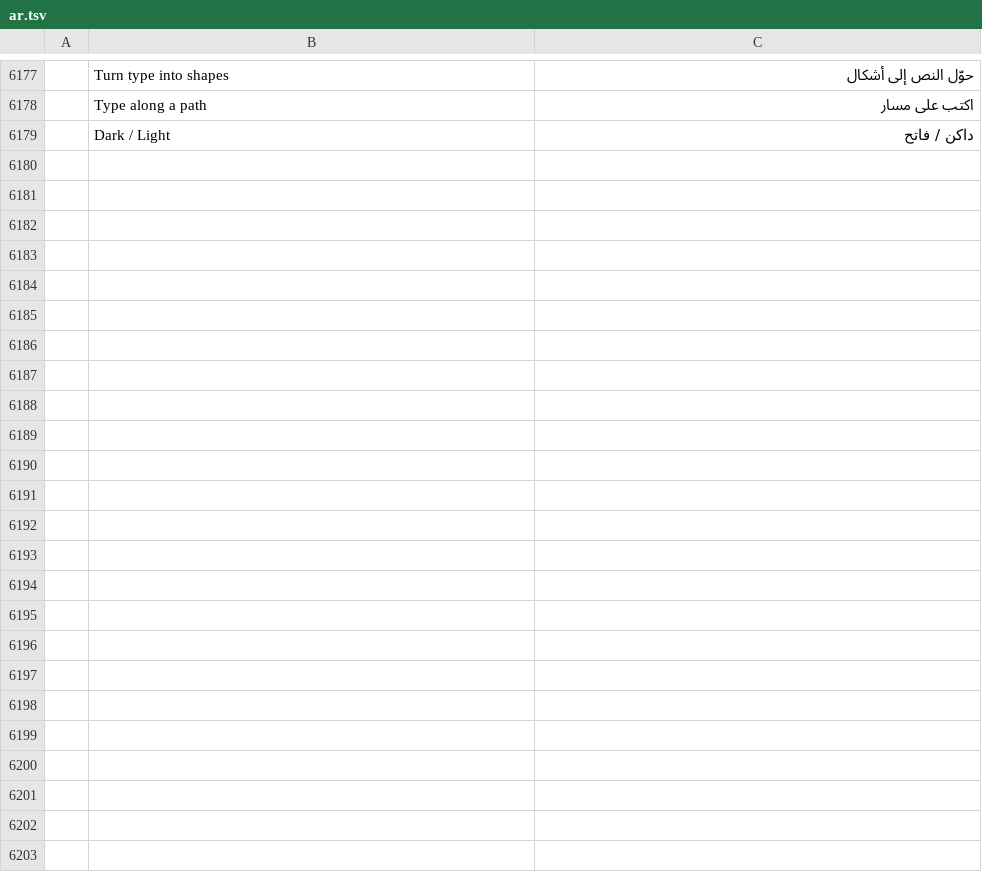
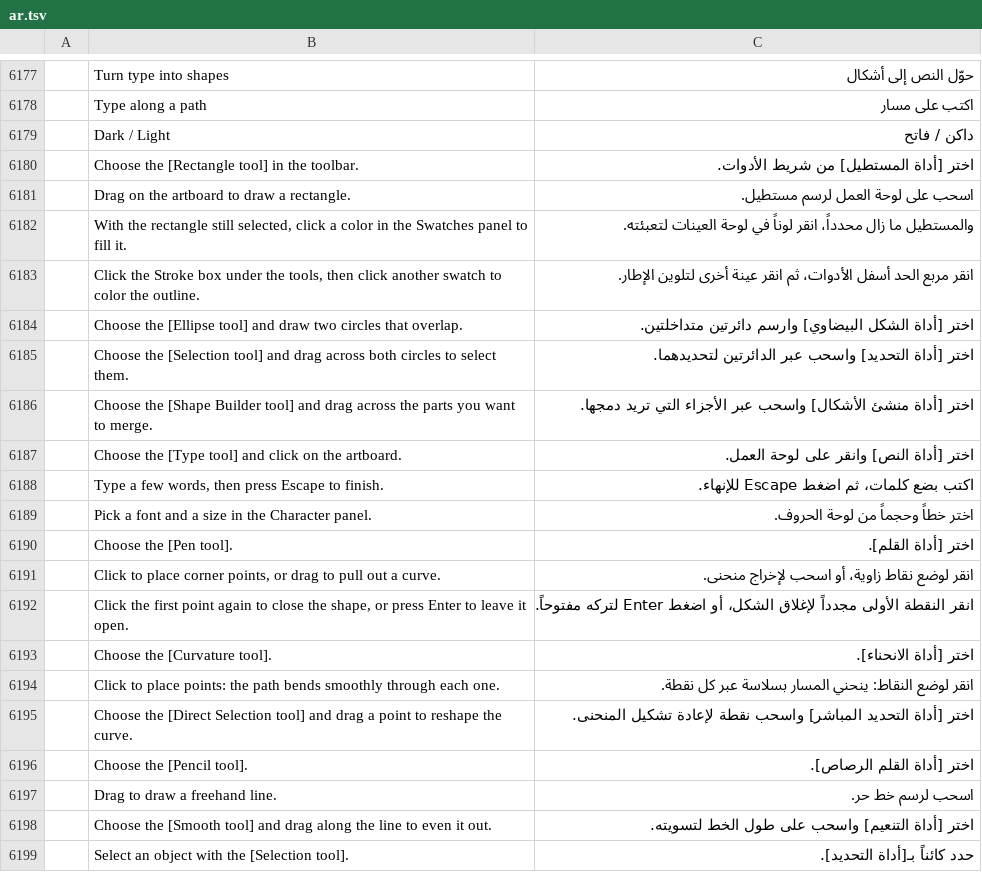
Before and after one commit to moazfawzy406-source/naqsh-studio, a TSV file: upstream/vectorcraft/crates/ui-egui/src/i18n/ar.tsv, drawn as a sheet; only a part is shown, gaps mark what is left out; the diff covers the shown part only.

```diff
--- a/upstream/vectorcraft/crates/ui-egui/src/i18n/ar.tsv
+++ b/upstream/vectorcraft/crates/ui-egui/src/i18n/ar.tsv
@@ -6179 +6179,21 @@
 	Dark / Light	داكن / فاتح
+	Choose the [Rectangle tool] in the toolbar.	اختر [أداة المستطيل] من شريط الأدوات.
+	Drag on the artboard to draw a rectangle.	اسحب على لوحة العمل لرسم مستطيل.
+	With the rectangle still selected, click a color in the Swatches panel to fill it.	والمستطيل ما زال محدداً، انقر لوناً في لوحة العينات لتعبئته.
+	Click the Stroke box under the tools, then click another swatch to color the outline.	انقر مربع الحد أسفل الأدوات، ثم انقر عينة أخرى لتلوين الإطار.
+	Choose the [Ellipse tool] and draw two circles that overlap.	اختر [أداة الشكل البيضاوي] وارسم دائرتين متداخلتين.
+	Choose the [Selection tool] and drag across both circles to select them.	اختر [أداة التحديد] واسحب عبر الدائرتين لتحديدهما.
+	Choose the [Shape Builder tool] and drag across the parts you want to merge.	اختر [أداة منشئ الأشكال] واسحب عبر الأجزاء التي تريد دمجها.
+	Choose the [Type tool] and click on the artboard.	اختر [أداة النص] وانقر على لوحة العمل.
+	Type a few words, then press Escape to finish.	اكتب بضع كلمات، ثم اضغط Escape للإنهاء.
+	Pick a font and a size in the Character panel.	اختر خطاً وحجماً من لوحة الحروف.
+	Choose the [Pen tool].	اختر [أداة القلم].
+	Click to place corner points, or drag to pull out a curve.	انقر لوضع نقاط زاوية، أو اسحب لإخراج منحنى.
+	Click the first point again to close the shape, or press Enter to leave it open.	انقر النقطة الأولى مجدداً لإغلاق الشكل، أو اضغط Enter لتركه مفتوحاً.
+	Choose the [Curvature tool].	اختر [أداة الانحناء].
+	Click to place points: the path bends smoothly through each one.	انقر لوضع النقاط: ينحني المسار بسلاسة عبر كل نقطة.
+	Choose the [Direct Selection tool] and drag a point to reshape the curve.	اختر [أداة التحديد المباشر] واسحب نقطة لإعادة تشكيل المنحنى.
+	Choose the [Pencil tool].	اختر [أداة القلم الرصاص].
+	Drag to draw a freehand line.	اسحب لرسم خط حر.
+	Choose the [Smooth tool] and drag along the line to even it out.	اختر [أداة التنعيم] واسحب على طول الخط لتسويته.
+	Select an object with the [Selection tool].	حدد كائناً بـ[أداة التحديد].
```
Also changed, not shown: 14 added rows elsewhere in this file, 2 other files.
